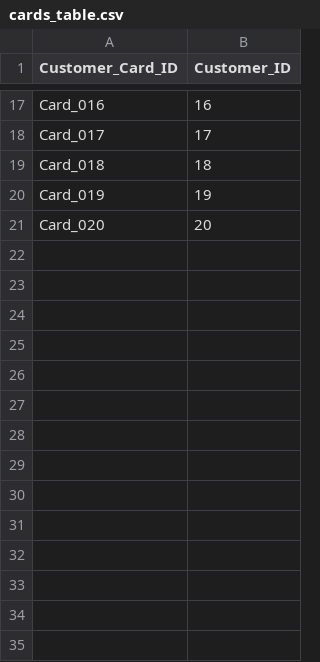
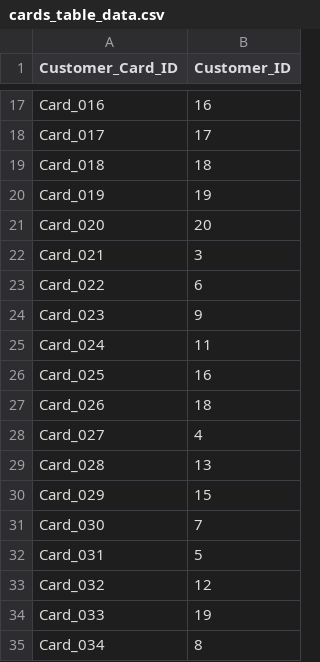
Before and after one commit to gerrenme/RetailAnalytics.pytorch, a CSV file: src/datasets/cards_table_data.csv (was src/datasets/cards_table.csv), drawn as a sheet; only a part is shown, gaps mark what is left out.

```diff
--- a/src/datasets/cards_table.csv
+++ b/src/datasets/cards_table_data.csv
@@ -21 +21,15 @@ Card_019,19
 Card_020,20
+Card_021,3
+Card_022,6
+Card_023,9
+Card_024,11
+Card_025,16
+Card_026,18
+Card_027,4
+Card_028,13
+Card_029,15
+Card_030,7
+Card_031,5
+Card_032,12
+Card_033,19
+Card_034,8
```
Also changed, not shown: src/datasets/outlets_data_data.csv, src/datasets/personal_data_data.csv, 40 other files.
